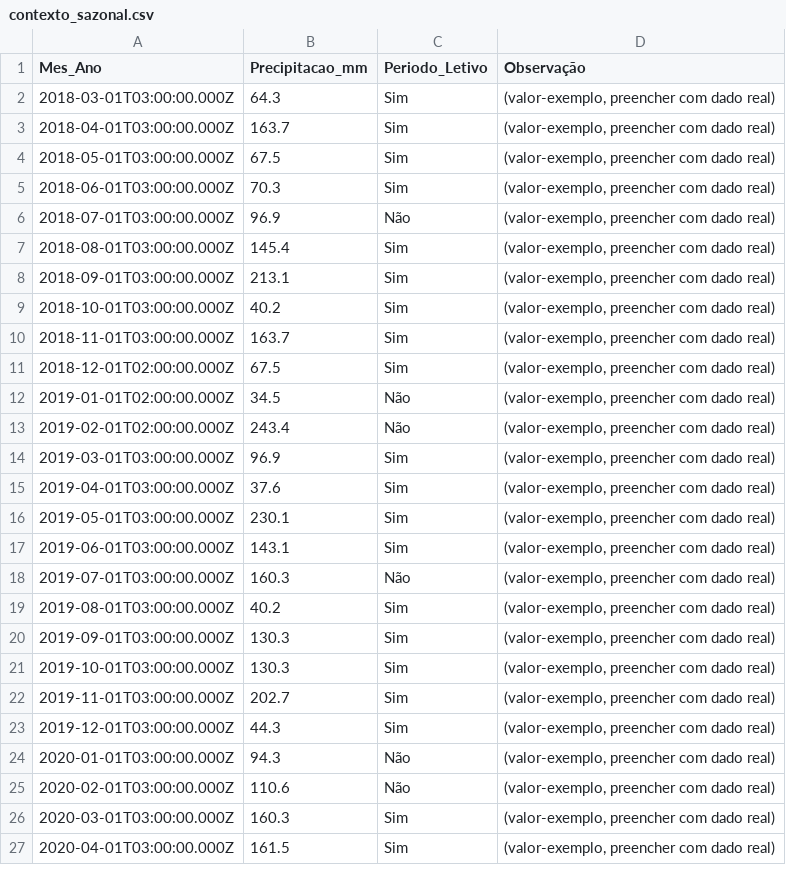
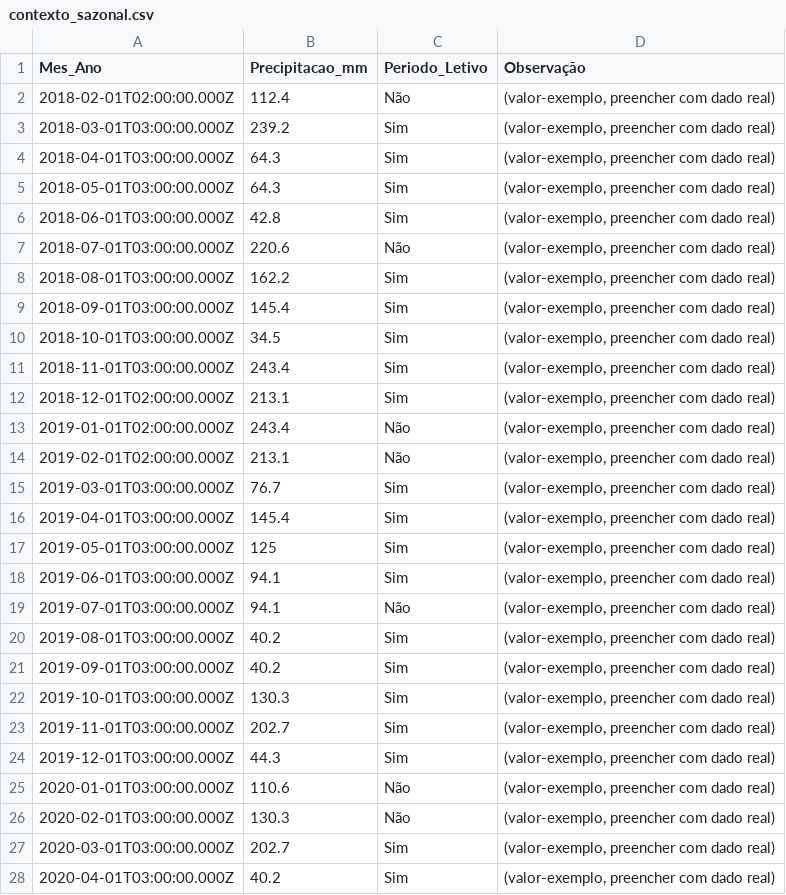
Before and after one commit to adinailson88/malha-previsao-custos, a CSV file: dados_csv/contexto_sazonal.csv, drawn as a sheet; only a part is shown; the diff covers the shown part only.

```diff
--- a/dados_csv/contexto_sazonal.csv
+++ b/dados_csv/contexto_sazonal.csv
@@ -1,21 +1,22 @@
 Mes_Ano,Precipitacao_mm,Periodo_Letivo,Observação
-2018-03-01T03:00:00.000Z,64.3,Sim,"(valor-exemplo, preencher com dado real)"
-2018-04-01T03:00:00.000Z,163.7,Sim,"(valor-exemplo, preencher com dado real)"
-2018-05-01T03:00:00.000Z,67.5,Sim,"(valor-exemplo, preencher com dado real)"
-2018-06-01T03:00:00.000Z,70.3,Sim,"(valor-exemplo, preencher com dado real)"
-2018-07-01T03:00:00.000Z,96.9,Não,"(valor-exemplo, preencher com dado real)"
-2018-08-01T03:00:00.000Z,145.4,Sim,"(valor-exemplo, preencher com dado real)"
-2018-09-01T03:00:00.000Z,213.1,Sim,"(valor-exemplo, preencher com dado real)"
-2018-10-01T03:00:00.000Z,40.2,Sim,"(valor-exemplo, preencher com dado real)"
-2018-11-01T03:00:00.000Z,163.7,Sim,"(valor-exemplo, preencher com dado real)"
-2018-12-01T02:00:00.000Z,67.5,Sim,"(valor-exemplo, preencher com dado real)"
-2019-01-01T02:00:00.000Z,34.5,Não,"(valor-exemplo, preencher com dado real)"
-2019-02-01T02:00:00.000Z,243.4,Não,"(valor-exemplo, preencher com dado real)"
-2019-03-01T03:00:00.000Z,96.9,Sim,"(valor-exemplo, preencher com dado real)"
-2019-04-01T03:00:00.000Z,37.6,Sim,"(valor-exemplo, preencher com dado real)"
-2019-05-01T03:00:00.000Z,230.1,Sim,"(valor-exemplo, preencher com dado real)"
-2019-06-01T03:00:00.000Z,143.1,Sim,"(valor-exemplo, preencher com dado real)"
-2019-07-01T03:00:00.000Z,160.3,Não,"(valor-exemplo, preencher com dado real)"
+2018-02-01T02:00:00.000Z,112.4,Não,"(valor-exemplo, preencher com dado real)"
+2018-03-01T03:00:00.000Z,239.2,Sim,"(valor-exemplo, preencher com dado real)"
+2018-04-01T03:00:00.000Z,64.3,Sim,"(valor-exemplo, preencher com dado real)"
+2018-05-01T03:00:00.000Z,64.3,Sim,"(valor-exemplo, preencher com dado real)"
+2018-06-01T03:00:00.000Z,42.8,Sim,"(valor-exemplo, preencher com dado real)"
+2018-07-01T03:00:00.000Z,220.6,Não,"(valor-exemplo, preencher com dado real)"
+2018-08-01T03:00:00.000Z,162.2,Sim,"(valor-exemplo, preencher com dado real)"
+2018-09-01T03:00:00.000Z,145.4,Sim,"(valor-exemplo, preencher com dado real)"
+2018-10-01T03:00:00.000Z,34.5,Sim,"(valor-exemplo, preencher com dado real)"
+2018-11-01T03:00:00.000Z,243.4,Sim,"(valor-exemplo, preencher com dado real)"
+2018-12-01T02:00:00.000Z,213.1,Sim,"(valor-exemplo, preencher com dado real)"
+2019-01-01T02:00:00.000Z,243.4,Não,"(valor-exemplo, preencher com dado real)"
+2019-02-01T02:00:00.000Z,213.1,Não,"(valor-exemplo, preencher com dado real)"
+2019-03-01T03:00:00.000Z,76.7,Sim,"(valor-exemplo, preencher com dado real)"
+2019-04-01T03:00:00.000Z,145.4,Sim,"(valor-exemplo, preencher com dado real)"
+2019-05-01T03:00:00.000Z,125,Sim,"(valor-exemplo, preencher com dado real)"
+2019-06-01T03:00:00.000Z,94.1,Sim,"(valor-exemplo, preencher com dado real)"
+2019-07-01T03:00:00.000Z,94.1,Não,"(valor-exemplo, preencher com dado real)"
 2019-08-01T03:00:00.000Z,40.2,Sim,"(valor-exemplo, preencher com dado real)"
-2019-09-01T03:00:00.000Z,130.3,Sim,"(valor-exemplo, preencher com dado real)"
+2019-09-01T03:00:00.000Z,40.2,Sim,"(valor-exemplo, preencher com dado real)"
 2019-10-01T03:00:00.000Z,130.3,Sim,"(valor-exemplo, preencher com dado real)"
@@ -23,5 +24,5 @@
 2019-12-01T03:00:00.000Z,44.3,Sim,"(valor-exemplo, preencher com dado real)"
-2020-01-01T03:00:00.000Z,94.3,Não,"(valor-exemplo, preencher com dado real)"
-2020-02-01T03:00:00.000Z,110.6,Não,"(valor-exemplo, preencher com dado real)"
-2020-03-01T03:00:00.000Z,160.3,Sim,"(valor-exemplo, preencher com dado real)"
-2020-04-01T03:00:00.000Z,161.5,Sim,"(valor-exemplo, preencher com dado real)"
+2020-01-01T03:00:00.000Z,110.6,Não,"(valor-exemplo, preencher com dado real)"
+2020-02-01T03:00:00.000Z,130.3,Não,"(valor-exemplo, preencher com dado real)"
+2020-03-01T03:00:00.000Z,202.7,Sim,"(valor-exemplo, preencher com dado real)"
+2020-04-01T03:00:00.000Z,40.2,Sim,"(valor-exemplo, preencher com dado real)"
```
Also changed, not shown: 3 removed rows and 76 edited cells elsewhere in this file, dados_csv/previsao_custo_detalhes.csv, dados_csv/previsao_custo_incertezas.csv, 8 other files.
